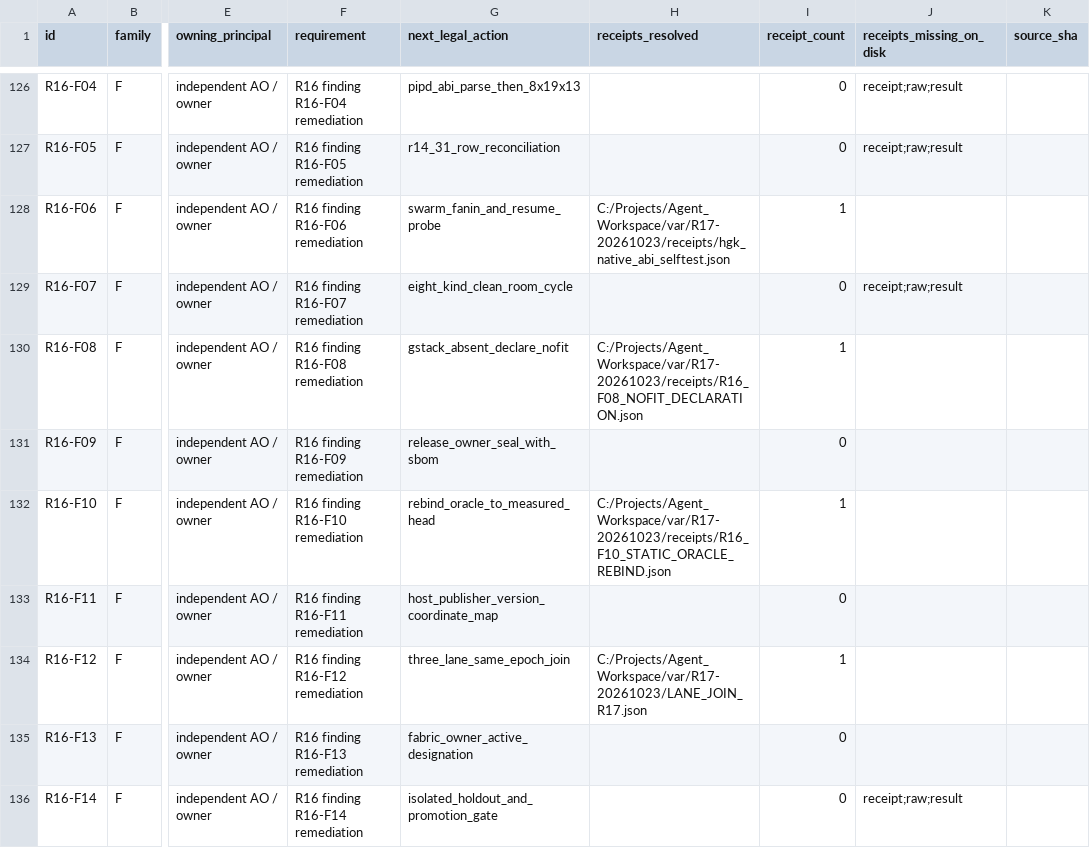
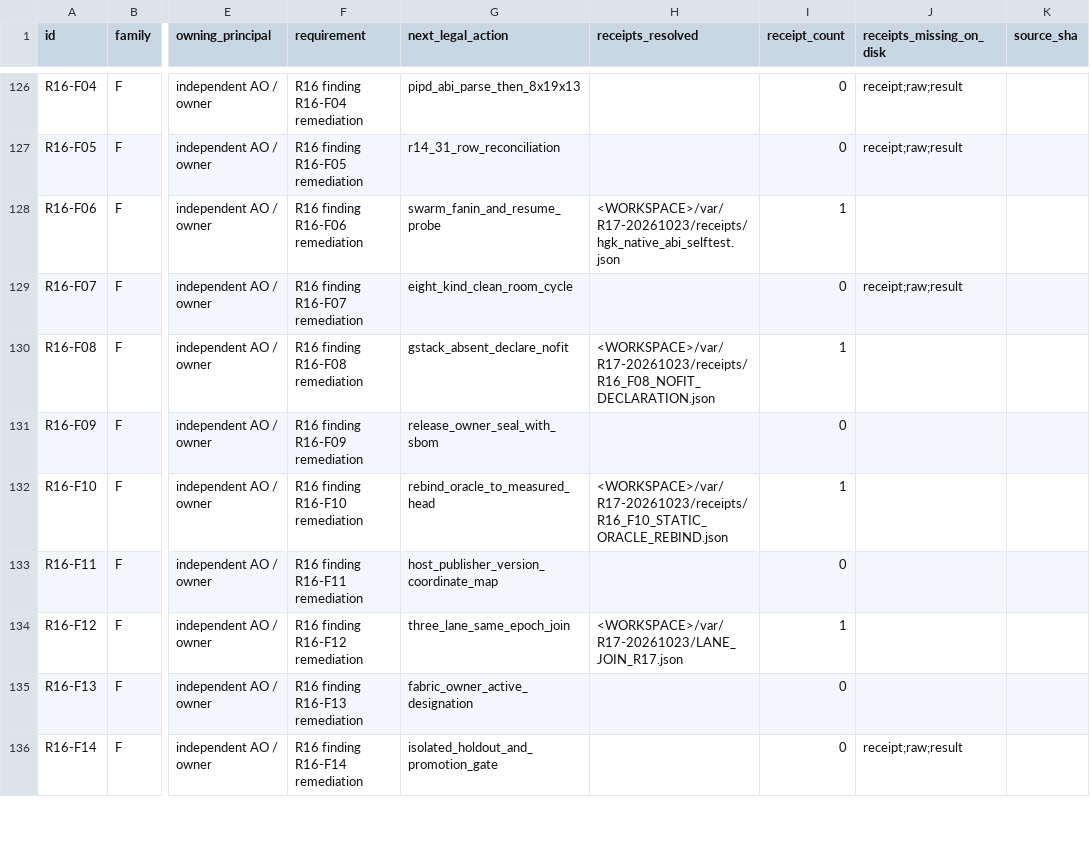
Before and after one commit to shw097-team/SBL, a CSV file: evidence/r17-session-handoff-20261024/R17_145_STATUS.csv, drawn as a sheet; only a part is shown, gaps mark what is left out; the diff covers the shown part only; the diff names each change by its address in the sheet, - before the commit and + after, or states it on an @@ line.

```diff
--- a/evidence/r17-session-handoff-20261024/R17_145_STATUS.csv
+++ b/evidence/r17-session-handoff-20261024/R17_145_STATUS.csv
-H128 (receipts_resolved): C:/Projects/Agent_Workspace/var/R17-20261023/receipts/hgk_native_abi_selftest.json
+H128 (receipts_resolved): <WORKSPACE>/var/R17-20261023/receipts/hgk_native_abi_selftest.json
-H130 (receipts_resolved): C:/Projects/Agent_Workspace/var/R17-20261023/receipts/R16_F08_NOFIT_DECLARATION.json
+H130 (receipts_resolved): <WORKSPACE>/var/R17-20261023/receipts/R16_F08_NOFIT_DECLARATION.json
-H132 (receipts_resolved): C:/Projects/Agent_Workspace/var/R17-20261023/receipts/R16_F10_STATIC_ORACLE_REBIND.json
+H132 (receipts_resolved): <WORKSPACE>/var/R17-20261023/receipts/R16_F10_STATIC_ORACLE_REBIND.json
-H134 (receipts_resolved): C:/Projects/Agent_Workspace/var/R17-20261023/LANE_JOIN_R17.json
+H134 (receipts_resolved): <WORKSPACE>/var/R17-20261023/LANE_JOIN_R17.json
```
Also changed, not shown: 94 edited cells elsewhere in this file, 8 other files.
